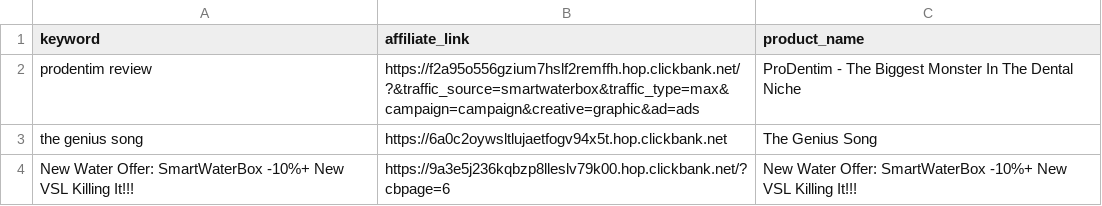
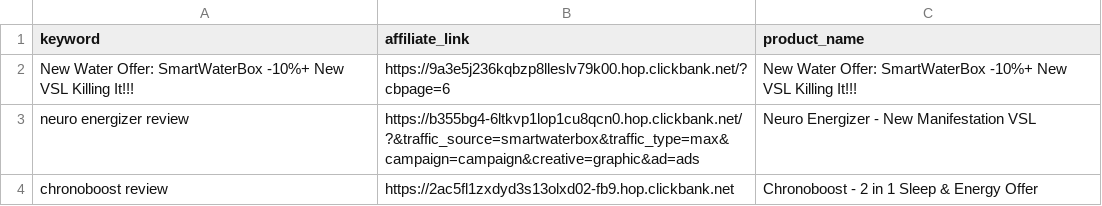
Before and after one commit to startknowledge/ultra-static-seo-engine, a CSV file: money-keywords.csv, drawn as a sheet.

Commit message:
🚀 update [skip ci]

```diff
--- a/money-keywords.csv
+++ b/money-keywords.csv
@@ -1,4 +1,4 @@
 keyword,affiliate_link,product_name
-prodentim review,https://f2a95o556gzium7hslf2remffh.hop.clickbank.net/?&traffic_source=smartwaterbox&traffic_type=max&campaign=campaign&creative=graphic&ad=ads,ProDentim - The Biggest Monster In The Dental Niche
-the genius song,https://6a0c2oywsltlujaetfogv94x5t.hop.clickbank.net,The Genius Song
 New Water Offer: SmartWaterBox -10%+ New VSL Killing It!!!,https://9a3e5j236kqbzp8lleslv79k00.hop.clickbank.net/?cbpage=6,New Water Offer: SmartWaterBox -10%+ New VSL Killing It!!!
+neuro energizer review,https://b355bg4-6ltkvp1lop1cu8qcn0.hop.clickbank.net/?&traffic_source=smartwaterbox&traffic_type=max&campaign=campaign&creative=graphic&ad=ads,Neuro Energizer - New Manifestation VSL
+chronoboost review,https://2ac5fl1zxdyd3s13olxd02-fb9.hop.clickbank.net,Chronoboost - 2 in 1 Sleep & Energy Offer
```
